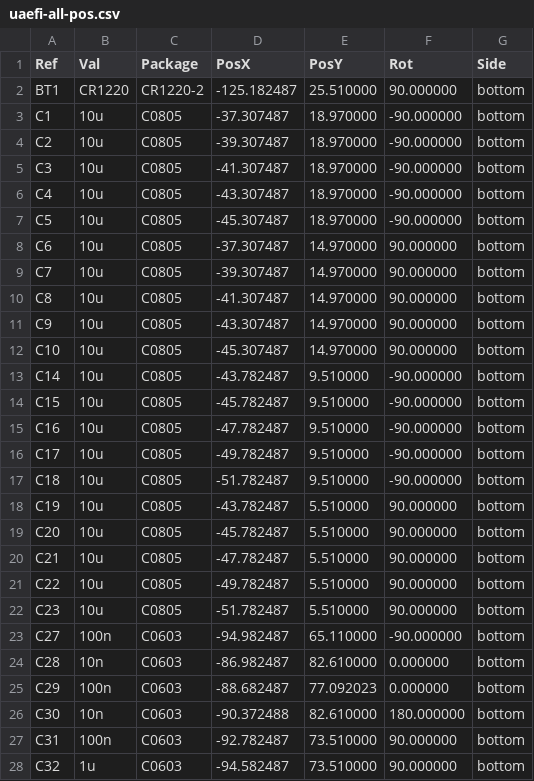
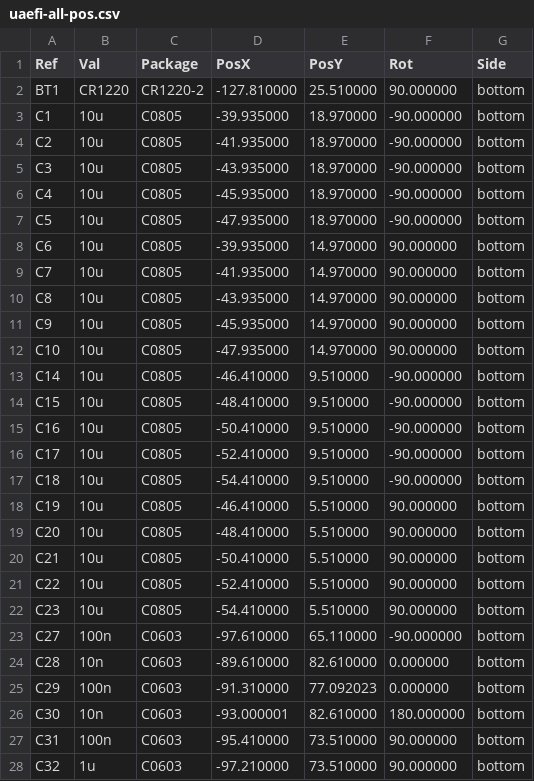
Before and after one commit to Surbotaab/uaefiV2, a CSV file: gerber/uaefi-all-pos.csv, drawn as a sheet; only a part is shown; the diff covers the shown part only.

```diff
--- a/gerber/uaefi-all-pos.csv
+++ b/gerber/uaefi-all-pos.csv
@@ -1,28 +1,28 @@
 Ref,Val,Package,PosX,PosY,Rot,Side
-"BT1","CR1220","CR1220-2",-125.182487,25.510000,90.000000,bottom
-"C1","10u","C0805",-37.307487,18.970000,-90.000000,bottom
-"C2","10u","C0805",-39.307487,18.970000,-90.000000,bottom
-"C3","10u","C0805",-41.307487,18.970000,-90.000000,bottom
-"C4","10u","C0805",-43.307487,18.970000,-90.000000,bottom
-"C5","10u","C0805",-45.307487,18.970000,-90.000000,bottom
-"C6","10u","C0805",-37.307487,14.970000,90.000000,bottom
-"C7","10u","C0805",-39.307487,14.970000,90.000000,bottom
-"C8","10u","C0805",-41.307487,14.970000,90.000000,bottom
-"C9","10u","C0805",-43.307487,14.970000,90.000000,bottom
-"C10","10u","C0805",-45.307487,14.970000,90.000000,bottom
-"C14","10u","C0805",-43.782487,9.510000,-90.000000,bottom
-"C15","10u","C0805",-45.782487,9.510000,-90.000000,bottom
-"C16","10u","C0805",-47.782487,9.510000,-90.000000,bottom
-"C17","10u","C0805",-49.782487,9.510000,-90.000000,bottom
-"C18","10u","C0805",-51.782487,9.510000,-90.000000,bottom
-"C19","10u","C0805",-43.782487,5.510000,90.000000,bottom
-"C20","10u","C0805",-45.782487,5.510000,90.000000,bottom
-"C21","10u","C0805",-47.782487,5.510000,90.000000,bottom
-"C22","10u","C0805",-49.782487,5.510000,90.000000,bottom
-"C23","10u","C0805",-51.782487,5.510000,90.000000,bottom
-"C27","100n","C0603",-94.982487,65.110000,-90.000000,bottom
-"C28","10n","C0603",-86.982487,82.610000,0.000000,bottom
-"C29","100n","C0603",-88.682487,77.092023,0.000000,bottom
-"C30","10n","C0603",-90.372488,82.610000,180.000000,bottom
-"C31","100n","C0603",-92.782487,73.510000,90.000000,bottom
-"C32","1u","C0603",-94.582487,73.510000,90.000000,bottom
+"BT1","CR1220","CR1220-2",-127.810000,25.510000,90.000000,bottom
+"C1","10u","C0805",-39.935000,18.970000,-90.000000,bottom
+"C2","10u","C0805",-41.935000,18.970000,-90.000000,bottom
+"C3","10u","C0805",-43.935000,18.970000,-90.000000,bottom
+"C4","10u","C0805",-45.935000,18.970000,-90.000000,bottom
+"C5","10u","C0805",-47.935000,18.970000,-90.000000,bottom
+"C6","10u","C0805",-39.935000,14.970000,90.000000,bottom
+"C7","10u","C0805",-41.935000,14.970000,90.000000,bottom
+"C8","10u","C0805",-43.935000,14.970000,90.000000,bottom
+"C9","10u","C0805",-45.935000,14.970000,90.000000,bottom
+"C10","10u","C0805",-47.935000,14.970000,90.000000,bottom
+"C14","10u","C0805",-46.410000,9.510000,-90.000000,bottom
+"C15","10u","C0805",-48.410000,9.510000,-90.000000,bottom
+"C16","10u","C0805",-50.410000,9.510000,-90.000000,bottom
+"C17","10u","C0805",-52.410000,9.510000,-90.000000,bottom
+"C18","10u","C0805",-54.410000,9.510000,-90.000000,bottom
+"C19","10u","C0805",-46.410000,5.510000,90.000000,bottom
+"C20","10u","C0805",-48.410000,5.510000,90.000000,bottom
+"C21","10u","C0805",-50.410000,5.510000,90.000000,bottom
+"C22","10u","C0805",-52.410000,5.510000,90.000000,bottom
+"C23","10u","C0805",-54.410000,5.510000,90.000000,bottom
+"C27","100n","C0603",-97.610000,65.110000,-90.000000,bottom
+"C28","10n","C0603",-89.610000,82.610000,0.000000,bottom
+"C29","100n","C0603",-91.310000,77.092023,0.000000,bottom
+"C30","10n","C0603",-93.000001,82.610000,180.000000,bottom
+"C31","100n","C0603",-95.410000,73.510000,90.000000,bottom
+"C32","1u","C0603",-97.210000,73.510000,90.000000,bottom
```
Also changed, not shown: 88 edited cells elsewhere in this file, 16 other files.
